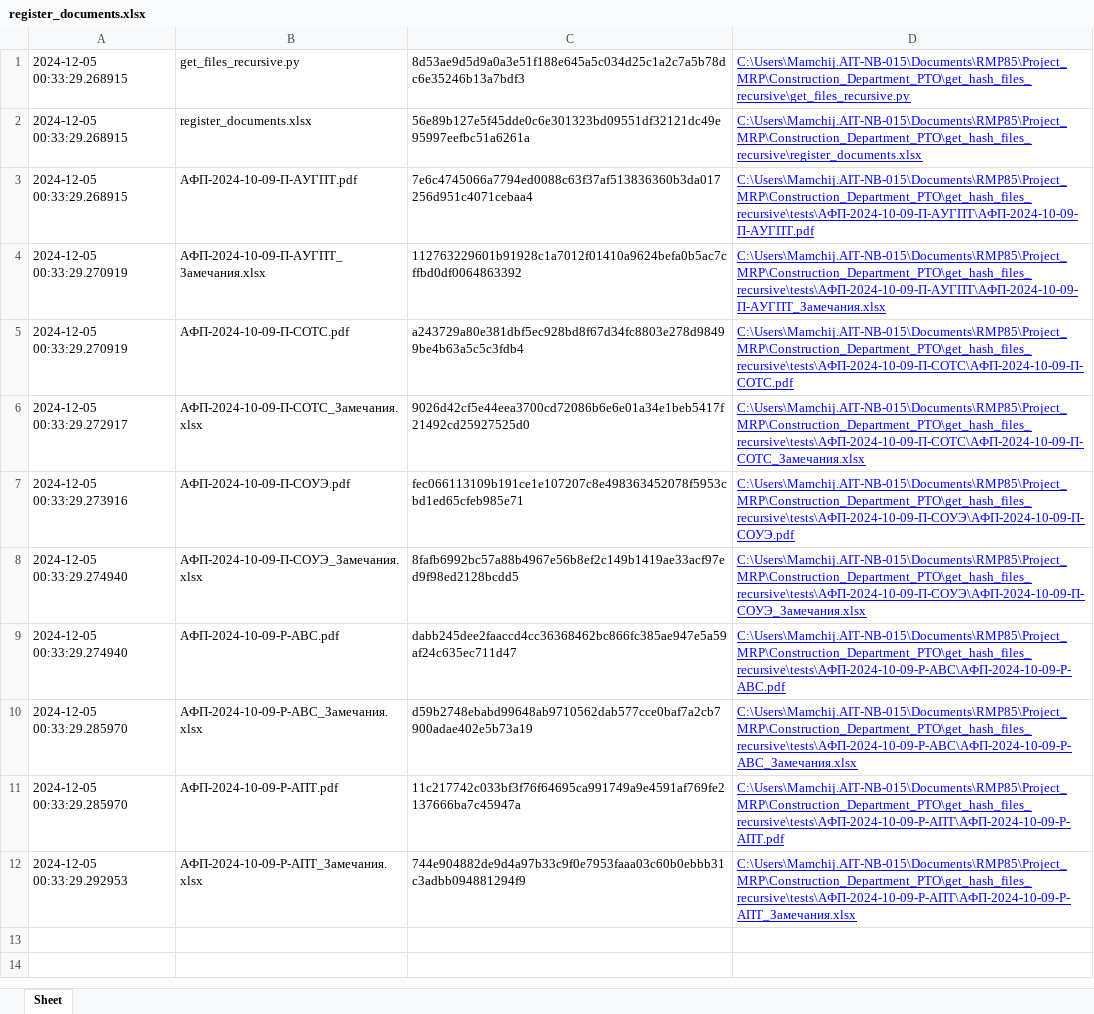
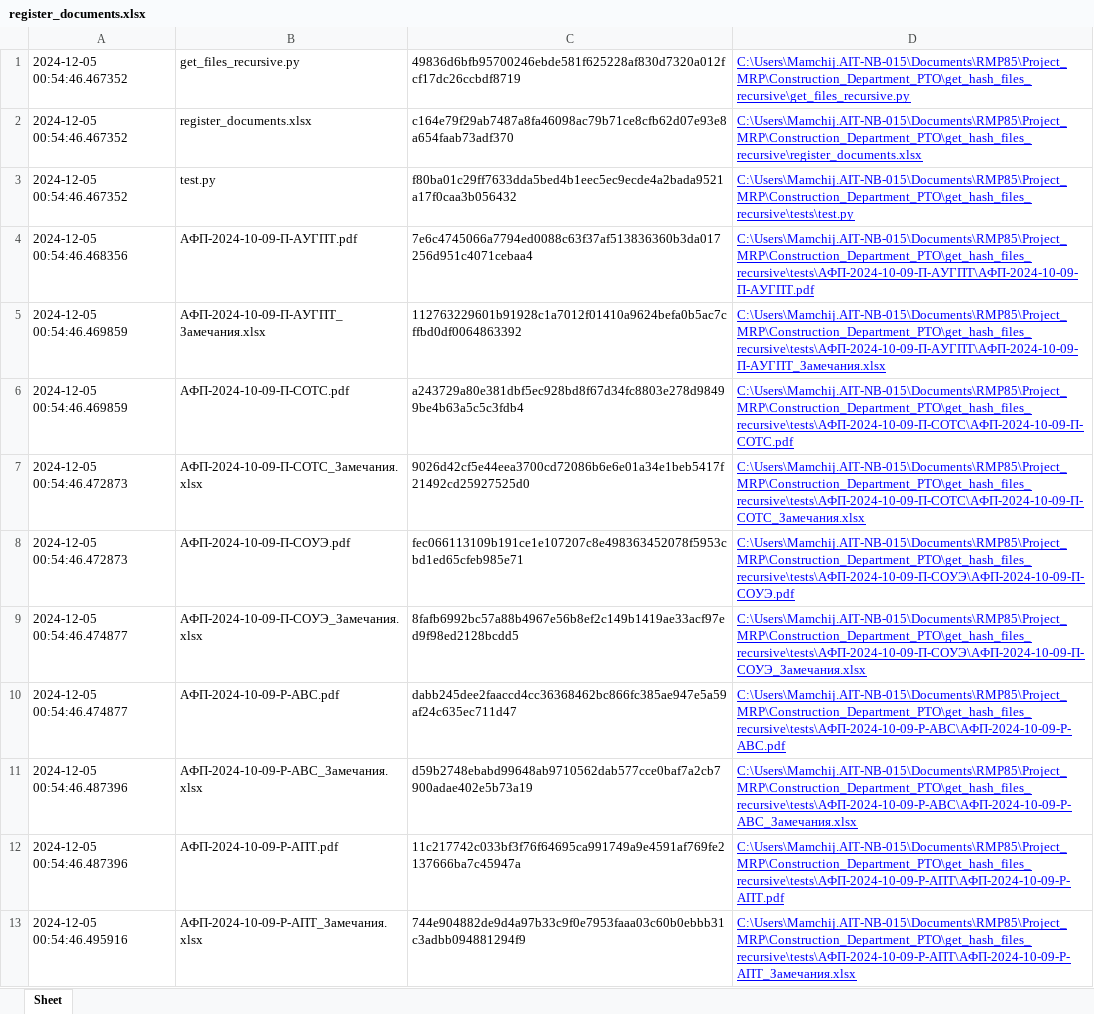
Before and after one commit to RomanPM85/Construction_Department_PTO, an Excel workbook: get_hash_files_recursive/register_documents.xlsx, sheet Sheet, drawn as a sheet; values as stored, in another font and other column widths than the file's, no borders; addresses are those after the commit; the diff names each change by its address in the sheet, - before the commit and + after, or states it on an @@ line.

Commit message:
stops_the_program_to_write_data

```diff
--- a/get_hash_files_recursive/register_documents.xlsx (sheet Sheet)
+++ b/get_hash_files_recursive/register_documents.xlsx (sheet Sheet)
-A1:A2: 2024-12-05 00:33:29.268915
+A1:A2: 2024-12-05 00:54:46.467352
-C1: 8d53ae9d5d9a0a3e51f188e645a5c034d25c1a2c7a5b78dc6e35246b13a7bdf3
+C1: 49836d6bfb95700246ebde581f625228af830d7320a012fcf17dc26ccbdf8719
-C2: 56e89b127e5f45dde0c6e301323bd09551df32121dc49e95997eefbc51a6261a
+C2: c164e79f29ab7487a8fa46098ac79b71ce8cfb62d07e93e8a654faab73adf370
+row 3: 2024-12-05 00:54:46.467352 | test.py | f80ba01c29ff7633dda5bed4b1eec5ec9ecde4a2bada9521a17f0caa3b056432 | C:\Users\Mamchij.AIT-NB-015\Documents\RMP85\Project_MRP\Construction_Department_PTO\get_hash_files_recursive\tests\test.py
-A4: 2024-12-05 00:33:29.268915
+A4: 2024-12-05 00:54:46.468356
-A5:A6: 2024-12-05 00:33:29.270919
+A5:A6: 2024-12-05 00:54:46.469859
-A7: 2024-12-05 00:33:29.272917
+A7: 2024-12-05 00:54:46.472873
-A8: 2024-12-05 00:33:29.273916
+A8: 2024-12-05 00:54:46.472873
-A9:A10: 2024-12-05 00:33:29.274940
+A9:A10: 2024-12-05 00:54:46.474877
-A11:A12: 2024-12-05 00:33:29.285970
+A11:A12: 2024-12-05 00:54:46.487396
-A13: 2024-12-05 00:33:29.292953
+A13: 2024-12-05 00:54:46.495916
```
Also changed, not shown: 1 other file.
